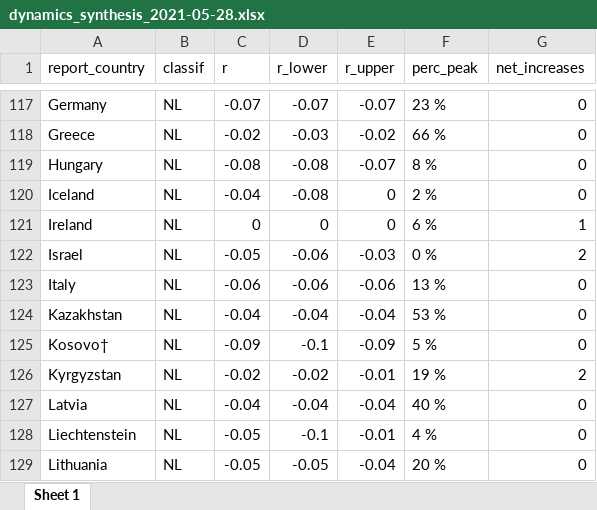
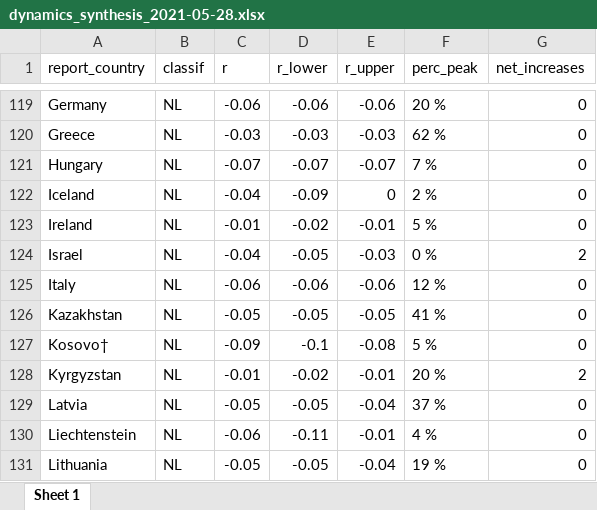
Before and after one commit to whocov/trend_analysis_public, an Excel workbook: synthesis/dynamics_synthesis_2021-05-28.xlsx, sheet Sheet 1, drawn as a sheet; only a part is shown, gaps mark what is left out; values as stored, in another font and other column widths than the file's, no borders; addresses are those after the commit; the diff covers the shown part only; the diff names each change by its address in the sheet, - before the commit and + after, or states it on an @@ line.

```diff
--- a/synthesis/dynamics_synthesis_2021-05-28.xlsx (sheet Sheet 1)
+++ b/synthesis/dynamics_synthesis_2021-05-28.xlsx (sheet Sheet 1)
-C119 (r): -0.07
+C119 (r): -0.06
-D119 (r_lower): -0.07
+D119 (r_lower): -0.06
-E119 (r_upper): -0.07
+E119 (r_upper): -0.06
-F119 (perc_peak): 23 %
+F119 (perc_peak): 20 %
-C120 (r): -0.02
+C120 (r): -0.03
-E120 (r_upper): -0.02
+E120 (r_upper): -0.03
-F120 (perc_peak): 66 %
+F120 (perc_peak): 62 %
-C121 (r): -0.08
+C121 (r): -0.07
-D121 (r_lower): -0.08
+D121 (r_lower): -0.07
-F121 (perc_peak): 8 %
+F121 (perc_peak): 7 %
-D122 (r_lower): -0.08
+D122 (r_lower): -0.09
-C123 (r): 0
+C123 (r): -0.01
-D123 (r_lower): 0
+D123 (r_lower): -0.02
-E123 (r_upper): 0
+E123 (r_upper): -0.01
-F123 (perc_peak): 6 %
+F123 (perc_peak): 5 %
-G123 (net_increases): 1
+G123 (net_increases): 0
-C124 (r): -0.05
+C124 (r): -0.04
-D124 (r_lower): -0.06
+D124 (r_lower): -0.05
-F125 (perc_peak): 13 %
+F125 (perc_peak): 12 %
-C126 (r): -0.04
+C126 (r): -0.05
-D126 (r_lower): -0.04
+D126 (r_lower): -0.05
-E126 (r_upper): -0.04
+E126 (r_upper): -0.05
-F126 (perc_peak): 53 %
+F126 (perc_peak): 41 %
-E127 (r_upper): -0.09
+E127 (r_upper): -0.08
-C128 (r): -0.02
+C128 (r): -0.01
-F128 (perc_peak): 19 %
+F128 (perc_peak): 20 %
-C129 (r): -0.04
+C129 (r): -0.05
-D129 (r_lower): -0.04
+D129 (r_lower): -0.05
-F129 (perc_peak): 40 %
+F129 (perc_peak): 37 %
-C130 (r): -0.05
+C130 (r): -0.06
-D130 (r_lower): -0.1
+D130 (r_lower): -0.11
-F131 (perc_peak): 20 %
+F131 (perc_peak): 19 %
```
Also changed, not shown: 15 added rows, 14 removed rows and 357 edited cells elsewhere in this sheet, synthesis/dynamics_synthesis_latest.xlsx.
